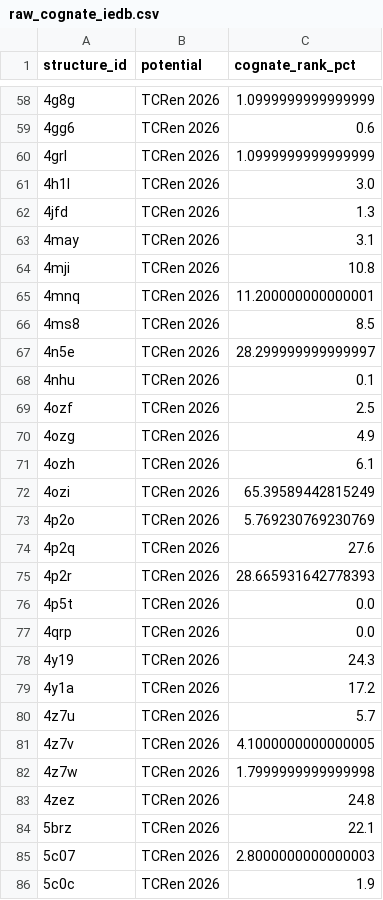
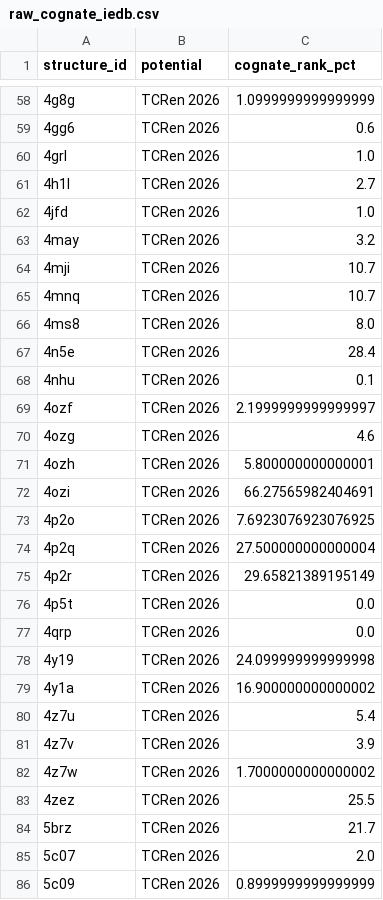
Before and after one commit to antigenomics/tcren, a CSV file: notebooks/natcompsci2022/results_new/raw_cognate_iedb.csv, drawn as a sheet; only a part is shown, gaps mark what is left out; the diff covers the shown part only.

```diff
--- a/notebooks/natcompsci2022/results_new/raw_cognate_iedb.csv
+++ b/notebooks/natcompsci2022/results_new/raw_cognate_iedb.csv
@@ -59,28 +59,28 @@ structure_id,potential,cognate_rank_pct
 4gg6,TCRen 2026,0.6
-4grl,TCRen 2026,1.0999999999999999
-4h1l,TCRen 2026,3.0
-4jfd,TCRen 2026,1.3
-4may,TCRen 2026,3.1
-4mji,TCRen 2026,10.8
-4mnq,TCRen 2026,11.200000000000001
-4ms8,TCRen 2026,8.5
-4n5e,TCRen 2026,28.299999999999997
+4grl,TCRen 2026,1.0
+4h1l,TCRen 2026,2.7
+4jfd,TCRen 2026,1.0
+4may,TCRen 2026,3.2
+4mji,TCRen 2026,10.7
+4mnq,TCRen 2026,10.7
+4ms8,TCRen 2026,8.0
+4n5e,TCRen 2026,28.4
 4nhu,TCRen 2026,0.1
-4ozf,TCRen 2026,2.5
-4ozg,TCRen 2026,4.9
-4ozh,TCRen 2026,6.1
-4ozi,TCRen 2026,65.39589442815249
-4p2o,TCRen 2026,5.769230769230769
-4p2q,TCRen 2026,27.6
-4p2r,TCRen 2026,28.665931642778393
+4ozf,TCRen 2026,2.1999999999999997
+4ozg,TCRen 2026,4.6
+4ozh,TCRen 2026,5.800000000000001
+4ozi,TCRen 2026,66.27565982404691
+4p2o,TCRen 2026,7.6923076923076925
+4p2q,TCRen 2026,27.500000000000004
+4p2r,TCRen 2026,29.65821389195149
 4p5t,TCRen 2026,0.0
 4qrp,TCRen 2026,0.0
-4y19,TCRen 2026,24.3
-4y1a,TCRen 2026,17.2
-4z7u,TCRen 2026,5.7
-4z7v,TCRen 2026,4.1000000000000005
-4z7w,TCRen 2026,1.7999999999999998
-4zez,TCRen 2026,24.8
-5brz,TCRen 2026,22.1
-5c07,TCRen 2026,2.8000000000000003
-5c0c,TCRen 2026,1.9
+4y19,TCRen 2026,24.099999999999998
+4y1a,TCRen 2026,16.900000000000002
+4z7u,TCRen 2026,5.4
+4z7v,TCRen 2026,3.9
+4z7w,TCRen 2026,1.7000000000000002
+4zez,TCRen 2026,25.5
+5brz,TCRen 2026,21.7
+5c07,TCRen 2026,2.0
+5c09,TCRen 2026,0.8999999999999999
```
Also changed, not shown: 119 edited cells elsewhere in this file, notebooks/natcompsci2022/results_new/raw_birnbaum.csv, notebooks/natcompsci2022/results_new/raw_bobisse_v1.csv, 4 other files.
